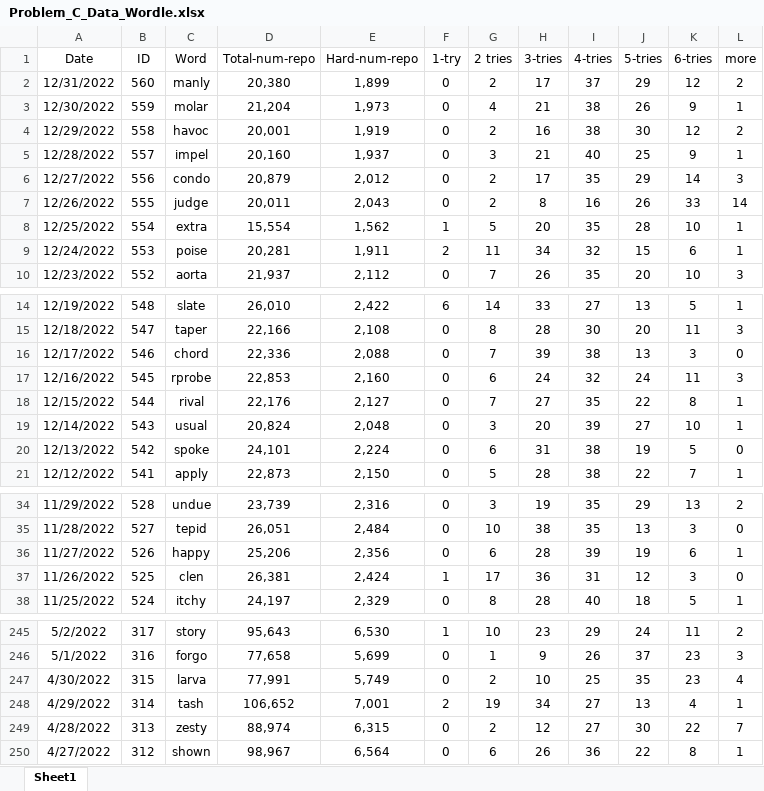
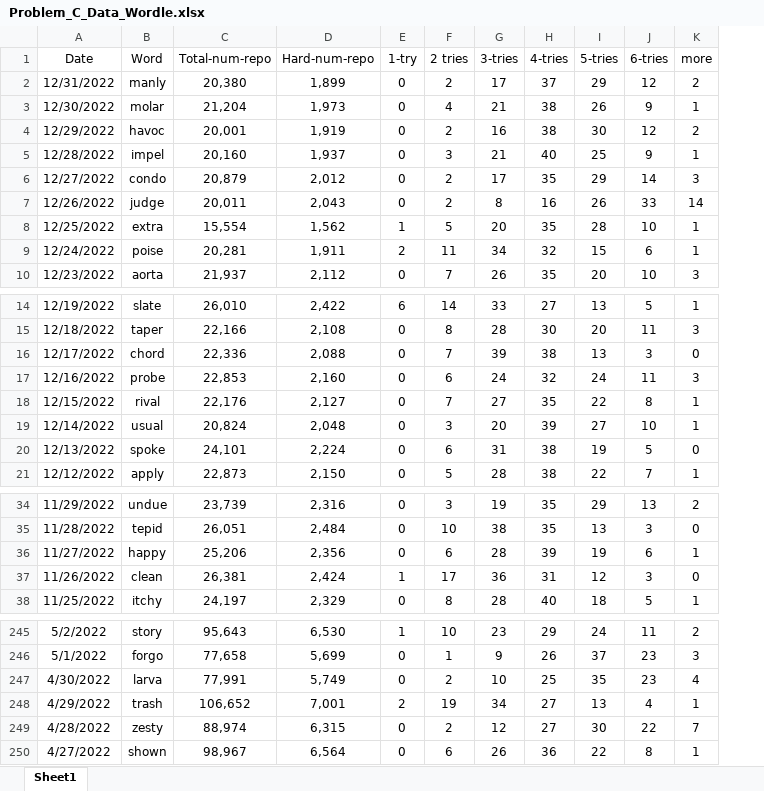
Before and after one commit to hrQAQ/wordle, an Excel workbook: data/Problem_C_Data_Wordle.xlsx, sheet Sheet1, drawn as a sheet; only a part is shown, gaps mark what is left out; values as stored, in another font and other column widths than the file's, no borders; removed rows and columns are numbered as before the commit, all else as after; the diff names each change by its address in the sheet, - before the commit and + after, or states it on an @@ line.

Commit message:
problem-1 remain hard mode analysis

```diff
--- a/data/Problem_C_Data_Wordle.xlsx (sheet Sheet1)
+++ b/data/Problem_C_Data_Wordle.xlsx (sheet Sheet1)
-column B (ID), rows 2-10: 560 | 559 | 558 | 557 | 556 | 555 | 554 | 553 | 552; rows 14-21: 548 | 547 | 546 | 545 | 544 | 543 | 542 | 541; rows 34-38: 528 | 527 | 526 | 525 | 524; rows 245-250: 317 | 316 | 315 | 314 | 313 | 312
-B17 (Word): rprobe
+B17 (Word): probe
-B37 (Word): clen
+B37 (Word): clean
-B248 (Word): tash
+B248 (Word): trash
```
Also changed, not shown: 8 other files.
